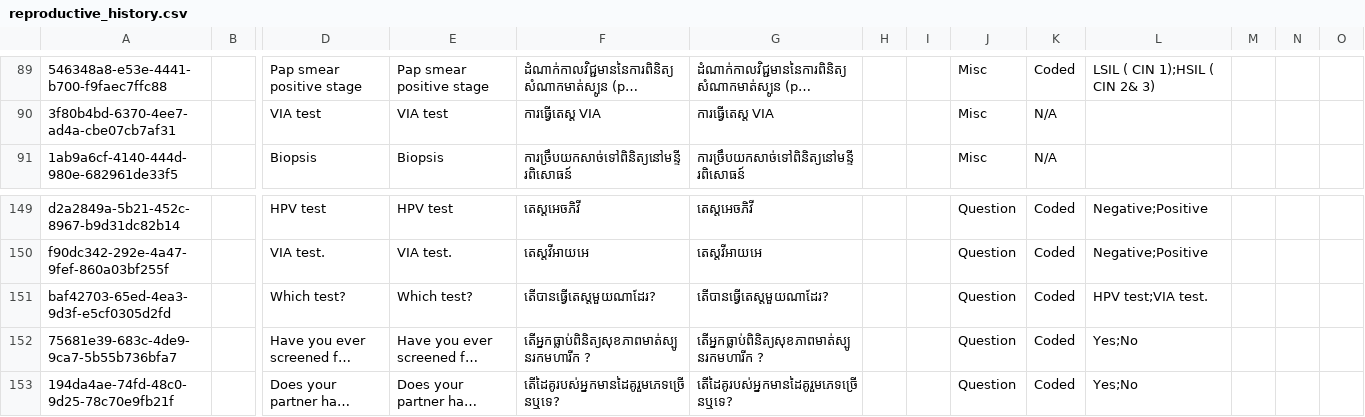
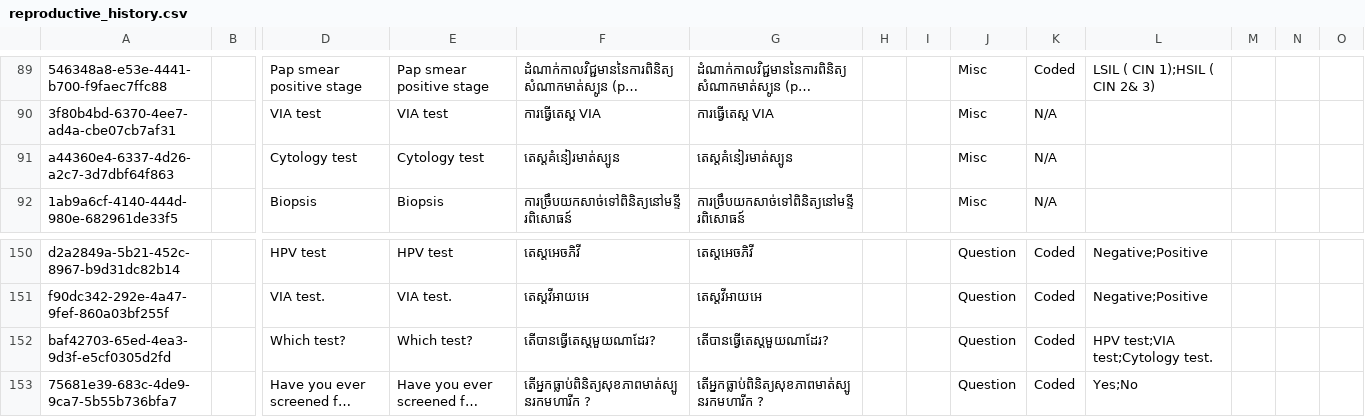
Before and after one commit to mekomsolutions/ozone-distro-cambodia, a CSV file: configs/openmrs_config/concepts/reproductive_history.csv, drawn as a sheet; only a part is shown, gaps mark what is left out; the shorter side is filled out with more unchanged rows; long unchanged cells end in …; addresses are those after the commit; rows hold the shown columns only; the diff names each change by its address in the sheet, - before the commit and + after, or states it on an @@ line.

Commit message:
Added radio to the 'Which test' question

```diff
--- a/configs/openmrs_config/concepts/reproductive_history.csv
+++ b/configs/openmrs_config/concepts/reproductive_history.csv
+row 91: a44360e4-6337-4d26-a2c7-3d7dbf64f863 |  | Cytology test | Cytology test | តេស្តគំនៀរមាត់ស្បូន | តេស្តគំនៀរមាត់ស្បូន |  |  | Misc | N/A
-L152: HPV test;VIA test.
+L152: HPV test;VIA test;Cytology test.
```
Also changed, not shown: 1 other file.
